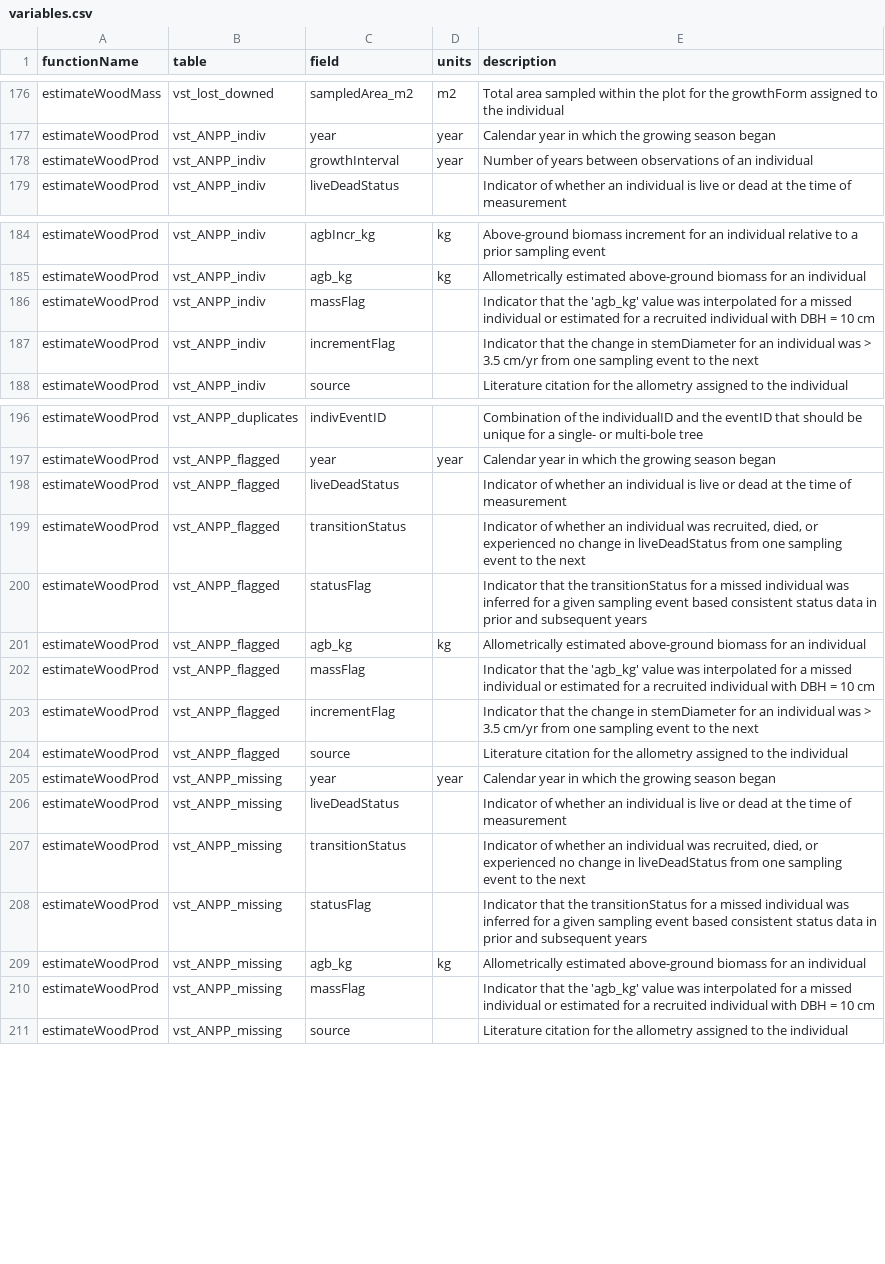
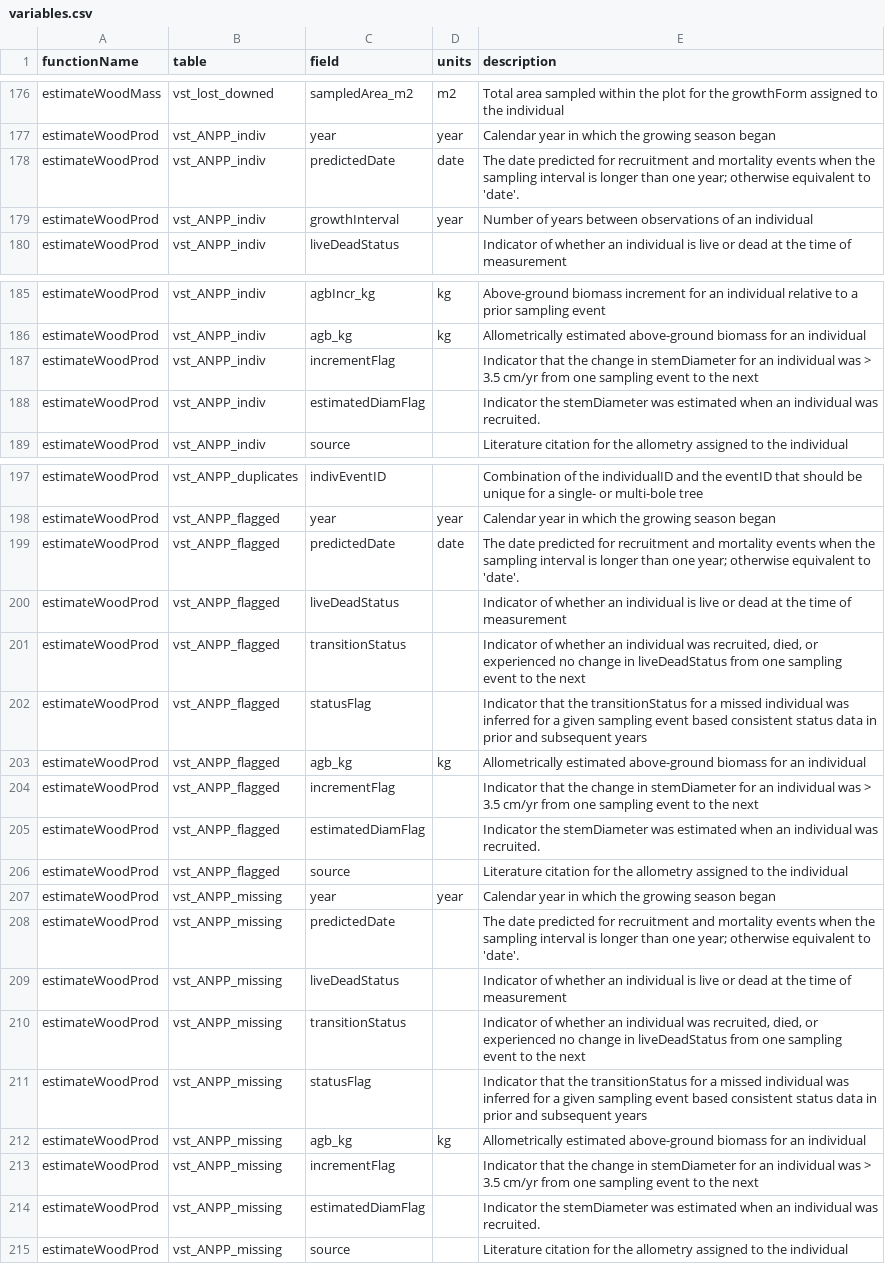
Before and after one commit to NEONScience/neonPlants, a CSV file: data-raw/variables.csv, drawn as a sheet; only a part is shown, gaps mark what is left out.

Commit message:
Updates to estimateWoodProd complete

```diff
--- a/data-raw/variables.csv
+++ b/data-raw/variables.csv
@@ -177,2 +177,3 @@ estimateWoodMass,vst_lost_downed,sampledArea_m2,m2,Total area sampled within the
 estimateWoodProd,vst_ANPP_indiv,year,year,Calendar year in which the growing season began
+estimateWoodProd,vst_ANPP_indiv,predictedDate,date,The date predicted for recruitment and mortality events when the sampling interval is longer than one year; otherwise equivalent to 'date'.
 estimateWoodProd,vst_ANPP_indiv,growthInterval,year,Number of years between observations of an individual
@@ -185,4 +186,4 @@ estimateWoodProd,vst_ANPP_indiv,agbIncr_kg,kg,Above-ground biomass increment for
 estimateWoodProd,vst_ANPP_indiv,agb_kg,kg,Allometrically estimated above-ground biomass for an individual
-estimateWoodProd,vst_ANPP_indiv,massFlag,,Indicator that the 'agb_kg' value was interpolated for a missed individual or estimated for a recruited individual with DBH = 10 cm
 estimateWoodProd,vst_ANPP_indiv,incrementFlag,,Indicator that the change in stemDiameter for an individual was > 3.5 cm/yr from one sampling event to the next
+estimateWoodProd,vst_ANPP_indiv,estimatedDiamFlag,,Indicator the stemDiameter was estimated when an individual was recruited.
 estimateWoodProd,vst_ANPP_indiv,source,,Literature citation for the allometry assigned to the individual
@@ -197,2 +198,3 @@ estimateWoodProd,vst_ANPP_duplicates,indivEventID,,Combination of the individual
 estimateWoodProd,vst_ANPP_flagged,year,year,Calendar year in which the growing season began
+estimateWoodProd,vst_ANPP_flagged,predictedDate,date,The date predicted for recruitment and mortality events when the sampling interval is longer than one year; otherwise equivalent to 'date'.
 estimateWoodProd,vst_ANPP_flagged,liveDeadStatus,,Indicator of whether an individual is live or dead at the time of measurement
@@ -201,6 +203,7 @@ estimateWoodProd,vst_ANPP_flagged,statusFlag,,Indicator that the transitionStatu
 estimateWoodProd,vst_ANPP_flagged,agb_kg,kg,Allometrically estimated above-ground biomass for an individual
-estimateWoodProd,vst_ANPP_flagged,massFlag,,Indicator that the 'agb_kg' value was interpolated for a missed individual or estimated for a recruited individual with DBH = 10 cm
 estimateWoodProd,vst_ANPP_flagged,incrementFlag,,Indicator that the change in stemDiameter for an individual was > 3.5 cm/yr from one sampling event to the next
+estimateWoodProd,vst_ANPP_flagged,estimatedDiamFlag,,Indicator the stemDiameter was estimated when an individual was recruited.
 estimateWoodProd,vst_ANPP_flagged,source,,Literature citation for the allometry assigned to the individual
 estimateWoodProd,vst_ANPP_missing,year,year,Calendar year in which the growing season began
+estimateWoodProd,vst_ANPP_missing,predictedDate,,The date predicted for recruitment and mortality events when the sampling interval is longer than one year; otherwise equivalent to 'date'.
 estimateWoodProd,vst_ANPP_missing,liveDeadStatus,,Indicator of whether an individual is live or dead at the time of measurement
@@ -209,3 +212,4 @@ estimateWoodProd,vst_ANPP_missing,statusFlag,,Indicator that the transitionStatu
 estimateWoodProd,vst_ANPP_missing,agb_kg,kg,Allometrically estimated above-ground biomass for an individual
-estimateWoodProd,vst_ANPP_missing,massFlag,,Indicator that the 'agb_kg' value was interpolated for a missed individual or estimated for a recruited individual with DBH = 10 cm
+estimateWoodProd,vst_ANPP_missing,incrementFlag,,Indicator that the change in stemDiameter for an individual was > 3.5 cm/yr from one sampling event to the next
+estimateWoodProd,vst_ANPP_missing,estimatedDiamFlag,,Indicator the stemDiameter was estimated when an individual was recruited.
 estimateWoodProd,vst_ANPP_missing,source,,Literature citation for the allometry assigned to the individual
```
Also changed, not shown: 8 other files.
